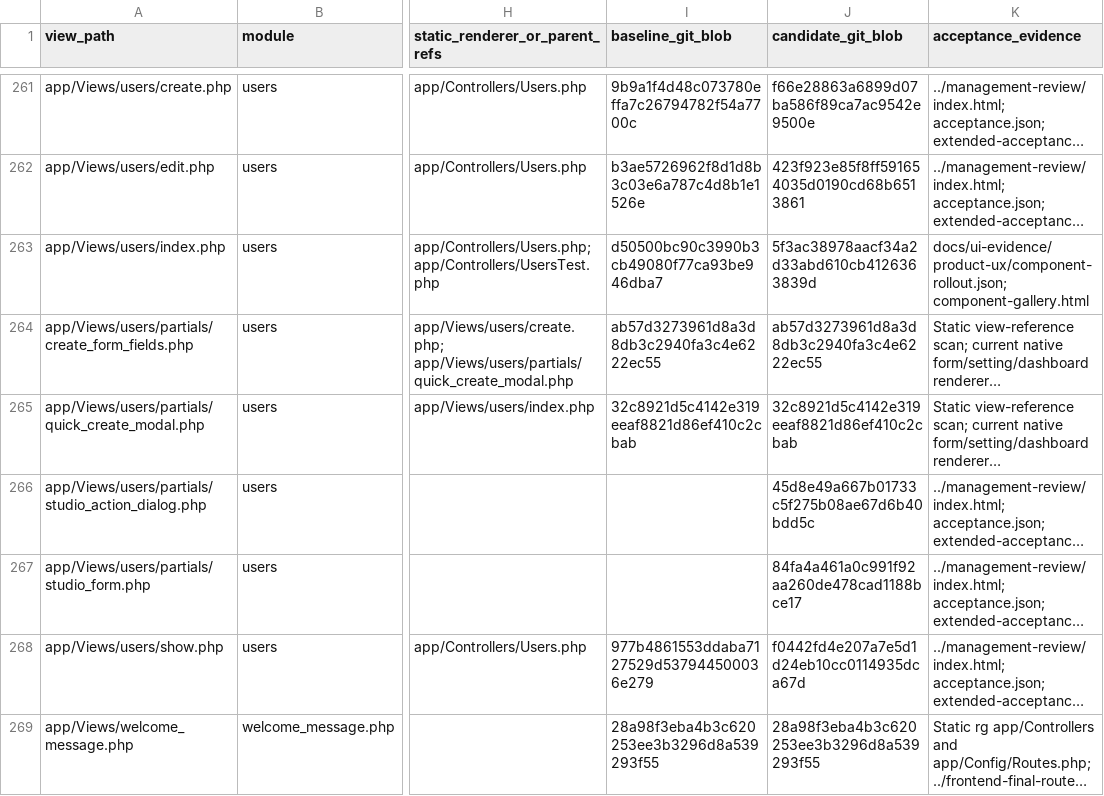
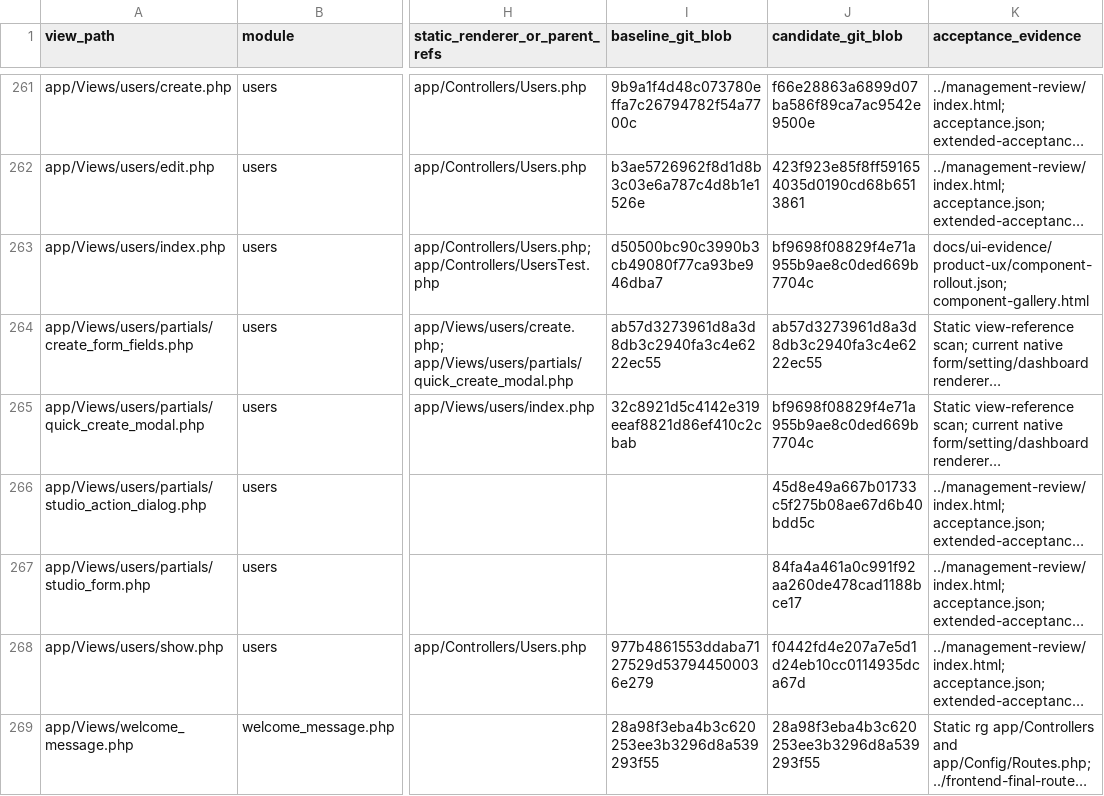
Before and after one commit to Bassamalsaqqa/dental-saas, a CSV file: docs/UI_REBUILD_COVERAGE.csv, drawn as a sheet; only a part is shown, gaps mark what is left out; long unchanged cells end in …; the diff covers the shown part only; the diff names each change by its address in the sheet, - before the commit and + after, or states it on an @@ line.

```diff
--- a/docs/UI_REBUILD_COVERAGE.csv
+++ b/docs/UI_REBUILD_COVERAGE.csv
-J263 (candidate_git_blob): 5f3ac38978aacf34a2d33abd610cb4126363839d
+J263 (candidate_git_blob): bf9698f08829f4e71a955b9ae8c0ded669b7704c
-J265 (candidate_git_blob): 32c8921d5c4142e319eeaf8821d86ef410c2cbab
+J265 (candidate_git_blob): bf9698f08829f4e71a955b9ae8c0ded669b7704c
```
Also changed, not shown: 14 edited cells elsewhere in this file, 54 other files.
